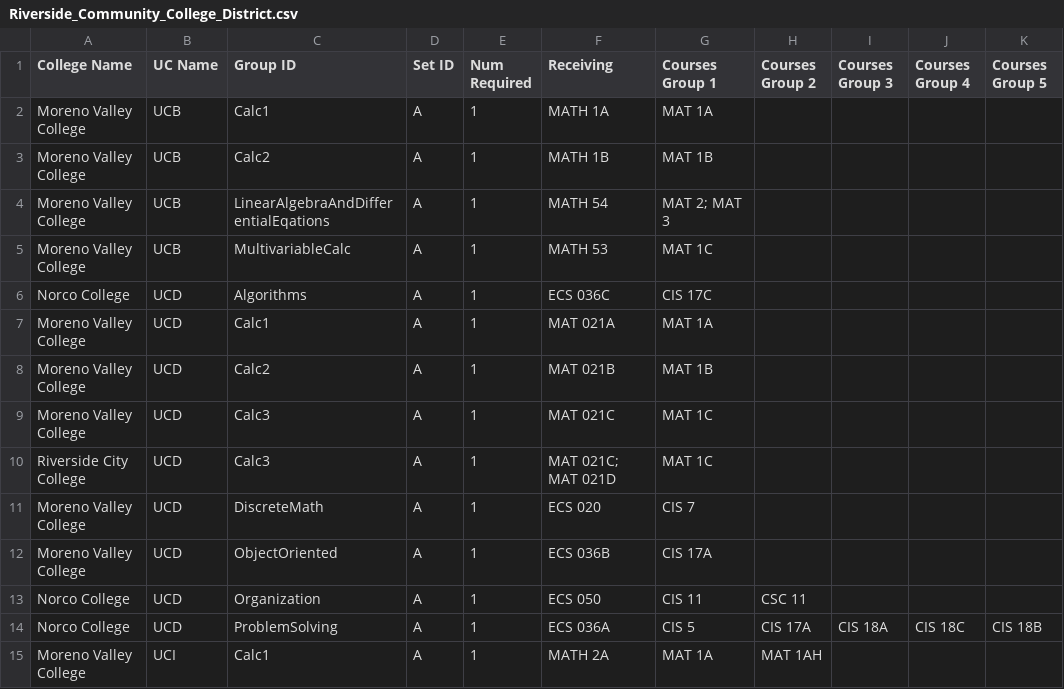
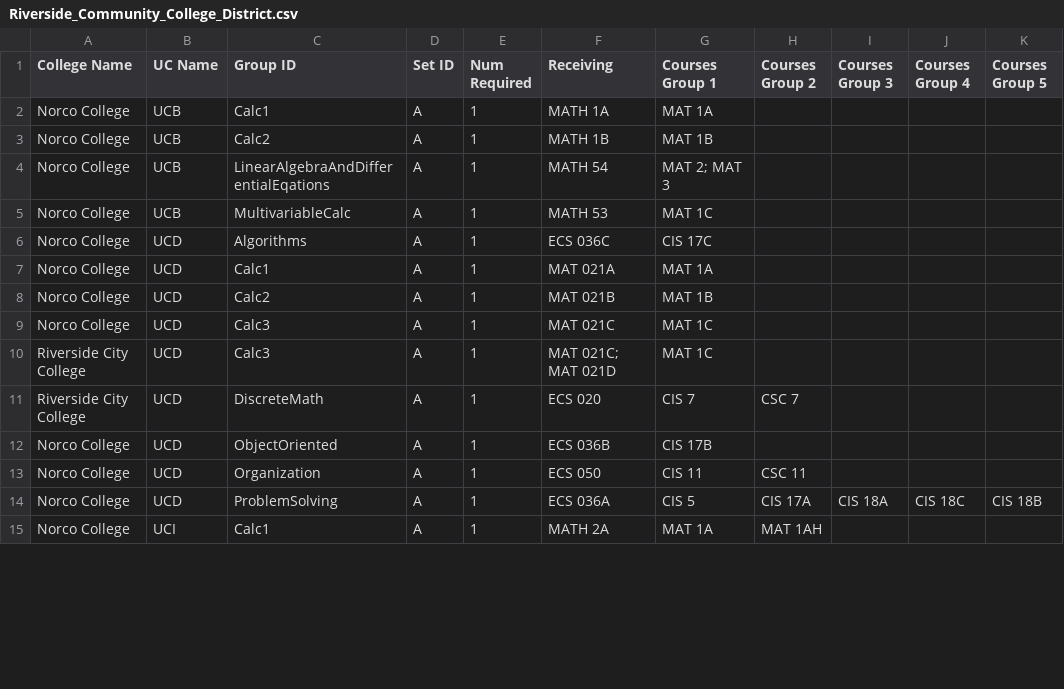
Before and after one commit to jpdavalos423/assist_web_scraping, a CSV file: district_csvs/Riverside_Community_College_District.csv, drawn as a sheet; only a part is shown; the diff covers the shown part only; the diff names each change by its address in the sheet, - before the commit and + after, or states it on an @@ line.

```diff
--- a/district_csvs/Riverside_Community_College_District.csv
+++ b/district_csvs/Riverside_Community_College_District.csv
-A2:A5 (College Name): Moreno Valley College
+A2:A5 (College Name): Norco College
-A7:A9 (College Name): Moreno Valley College
+A7:A9 (College Name): Norco College
-A11 (College Name): Moreno Valley College
+A11 (College Name): Riverside City College
-H11 (Courses Group 2): (empty)
+H11 (Courses Group 2): CSC 7
-A12 (College Name): Moreno Valley College
+A12 (College Name): Norco College
-G12 (Courses Group 1): CIS 17A
+G12 (Courses Group 1): CIS 17B
-A15 (College Name): Moreno Valley College
+A15 (College Name): Norco College
```
Also changed, not shown: 39 edited cells elsewhere in this file, district_csvs/Chabot-Las_Positas_Community_College_District.csv, district_csvs/Foothill-De_Anza_Community_College_District.csv, 18 other files.
